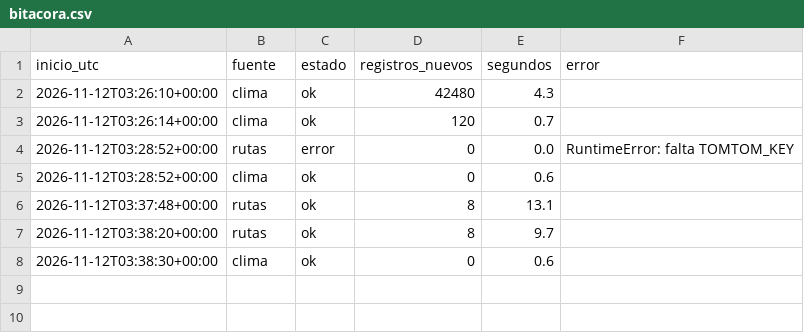
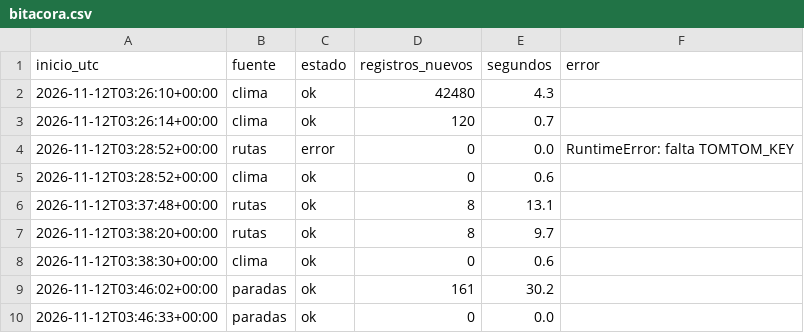
Before and after one commit to SantiagoPro1/BusCol, a CSV file: data/bronce/bitacora.csv, drawn as a sheet; the diff names each change by its address in the sheet, - before the commit and + after, or states it on an @@ line.

Commit message:
BusCol: paradas de OpenStreetMap como fuente 2 (sustituye clima) y nuevo nombre

```diff
--- a/data/bronce/bitacora.csv
+++ b/data/bronce/bitacora.csv
+row 9: 2026-11-12T03:46:02+00:00 | paradas | ok | 161 | 30.2
+row 10: 2026-11-12T03:46:33+00:00 | paradas | ok | 0 | 0.0
```
Also changed, not shown: 10 other files.
